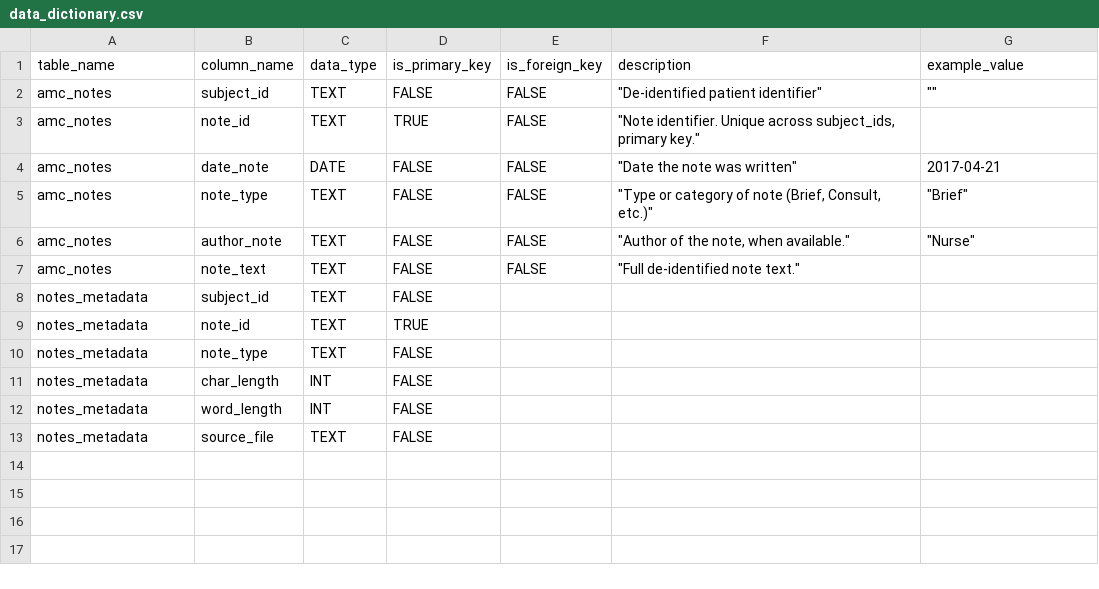
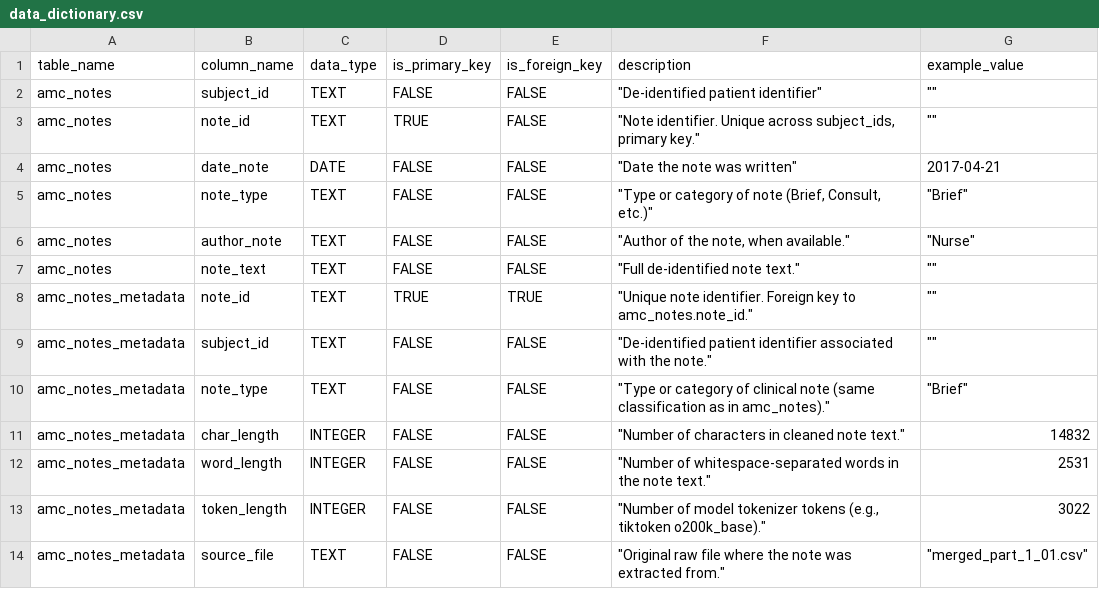
Before and after one commit to nlp4health-lab/amsterdam-umc-data-tools, a CSV file: docs/data_dictionary.csv, drawn as a sheet.

Commit message:
Data dictionary updates about amc_notes_metadata

```diff
--- a/docs/data_dictionary.csv
+++ b/docs/data_dictionary.csv
@@ -2,3 +2,3 @@
 amc_notes,subject_id,TEXT,FALSE,FALSE,"""De-identified patient identifier""",""""""
-amc_notes,note_id,TEXT,TRUE,FALSE,"""Note identifier. Unique across subject_ids, primary key.""",
+amc_notes,note_id,TEXT,TRUE,FALSE,"""Note identifier. Unique across subject_ids, primary key.""",""""""
 amc_notes,date_note,DATE,FALSE,FALSE,"""Date the note was written""", 2017-04-21
@@ -6,8 +6,9 @@ amc_notes,note_type,TEXT,FALSE,FALSE,"""Type or category of note (Brief, Consult
 amc_notes,author_note,TEXT,FALSE,FALSE,"""Author of the note, when available.""","""Nurse"""
-amc_notes,note_text,TEXT,FALSE,FALSE,"""Full de-identified note text.""",
-notes_metadata,subject_id,TEXT,FALSE,,,
-notes_metadata,note_id,TEXT,TRUE,,,
-notes_metadata,note_type,TEXT,FALSE,,,
-notes_metadata,char_length,INT,FALSE,,,
-notes_metadata,word_length,INT,FALSE,,,
-notes_metadata,source_file,TEXT,FALSE,,,
+amc_notes,note_text,TEXT,FALSE,FALSE,"""Full de-identified note text.""",""""""
+amc_notes_metadata,note_id,TEXT,TRUE,TRUE,"""Unique note identifier. Foreign key to amc_notes.note_id.""",""""""
+amc_notes_metadata,subject_id,TEXT,FALSE,FALSE,"""De-identified patient identifier associated with the note.""",""""""
+amc_notes_metadata,note_type,TEXT,FALSE,FALSE,"""Type or category of clinical note (same classification as in amc_notes).""","""Brief"""
+amc_notes_metadata,char_length,INTEGER,FALSE,FALSE,"""Number of characters in cleaned note text.""",14832
+amc_notes_metadata,word_length,INTEGER,FALSE,FALSE,"""Number of whitespace-separated words in the note text.""",2531
+amc_notes_metadata,token_length,INTEGER,FALSE,FALSE,"""Number of model tokenizer tokens (e.g., tiktoken o200k_base).""",3022
+amc_notes_metadata,source_file,TEXT,FALSE,FALSE,"""Original raw file where the note was extracted from.""","""merged_part_1_01.csv"""
```
